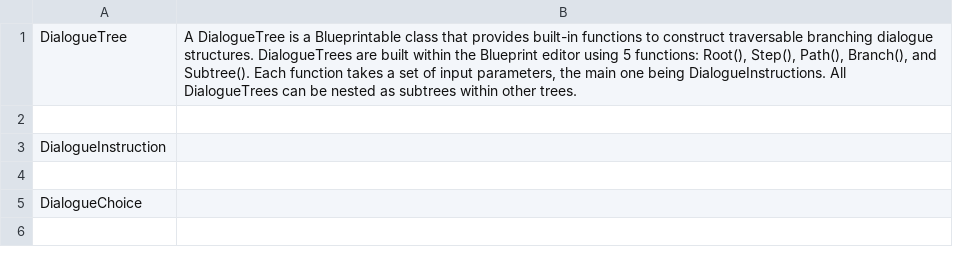
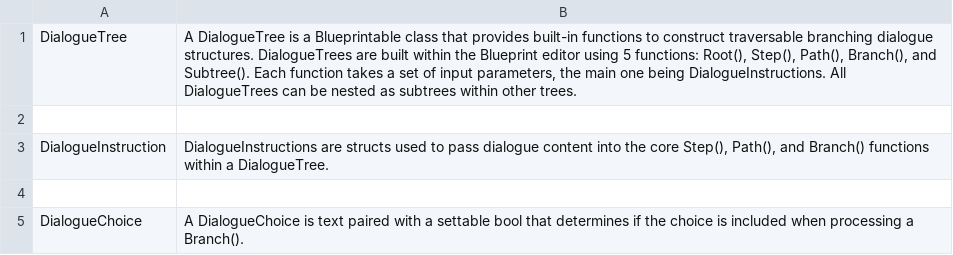
Before and after one commit to KGhon/Documentation, a CSV file: data/UnrealEngine/KDialogueSystem/KDialogueSystem-text/QuickReference.csv, drawn as a sheet.

Commit message:
Add text to KDialogueSystem QuickReference

```diff
--- a/data/UnrealEngine/KDialogueSystem/KDialogueSystem-text/QuickReference.csv
+++ b/data/UnrealEngine/KDialogueSystem/KDialogueSystem-text/QuickReference.csv
@@ -2,4 +2,4 @@
 
-"DialogueInstruction",""
+"DialogueInstruction","DialogueInstructions are structs used to pass dialogue content into the core Step(), Path(), and Branch() functions within a DialogueTree."
 
-"DialogueChoice",""
+"DialogueChoice","A DialogueChoice is text paired with a settable bool that determines if the choice is included when processing a Branch()."
```
Also changed, not shown: 3 other files.
